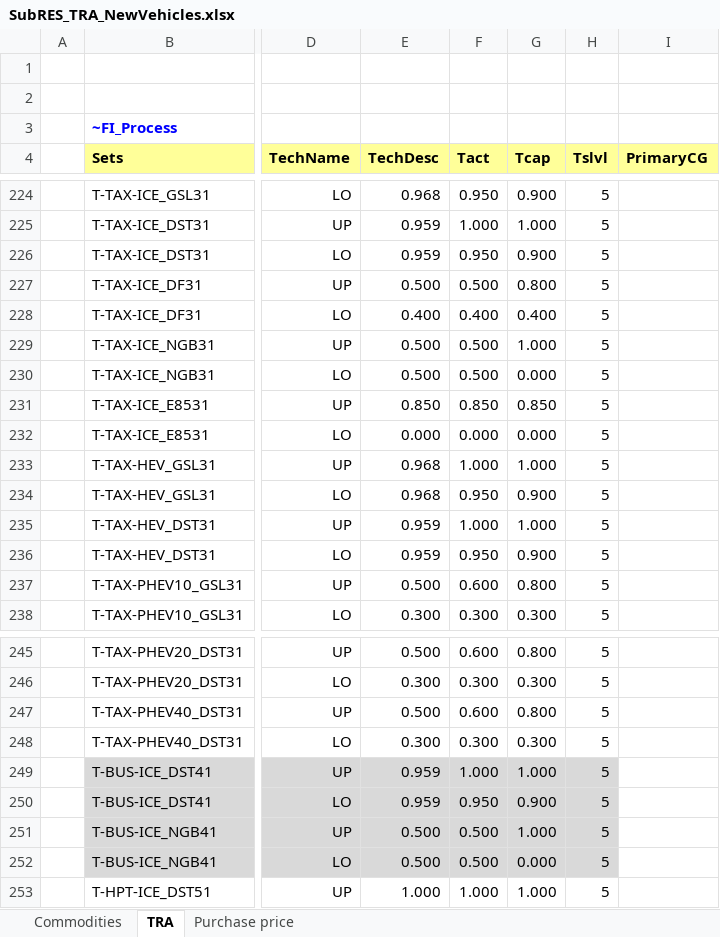
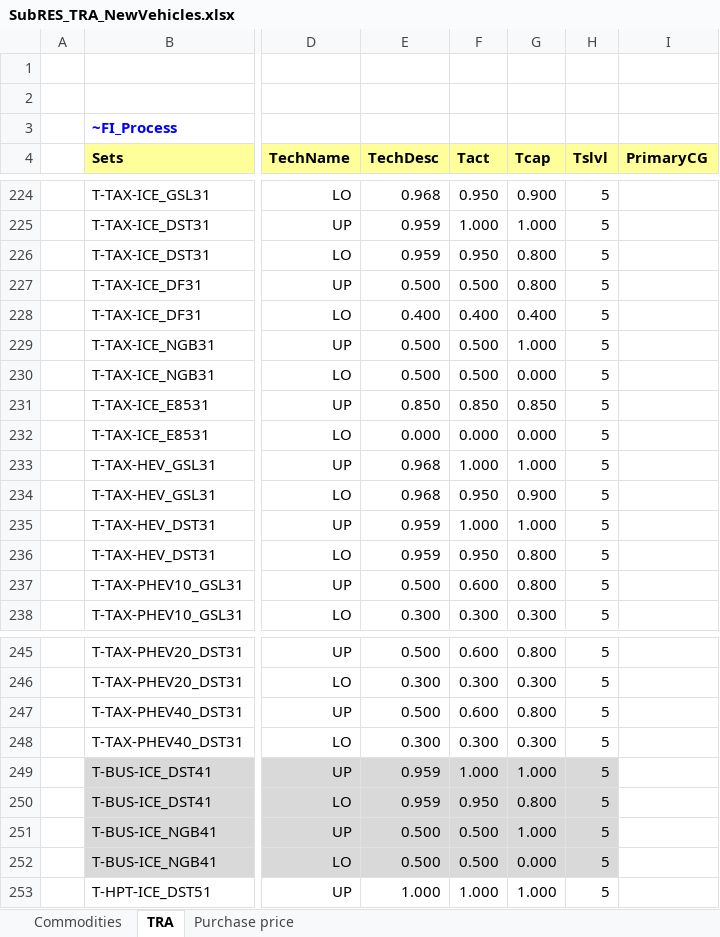
Before and after one commit to MaREI-EPMG/TIM-archived, an Excel workbook: SubRES_TMPL/SubRES_TRA_NewVehicles.xlsx, sheet TRA, drawn as a sheet; only a part is shown, gaps mark what is left out; values as stored, in another font and other column widths than the file's, no borders; the diff covers the shown part only; the diff names each change by its address in the sheet, - before the commit and + after, or states it on an @@ line.

```diff
--- a/SubRES_TMPL/SubRES_TRA_NewVehicles.xlsx (sheet TRA)
+++ b/SubRES_TMPL/SubRES_TRA_NewVehicles.xlsx (sheet TRA)
-G226 (Tcap): 0.900
+G226 (Tcap): 0.800
-G236 (Tcap): 0.900
+G236 (Tcap): 0.800
-G250 (Tcap): 0.900
+G250 (Tcap): 0.800
```
Also changed, not shown: 8 edited cells elsewhere in this sheet, 1 other file.
